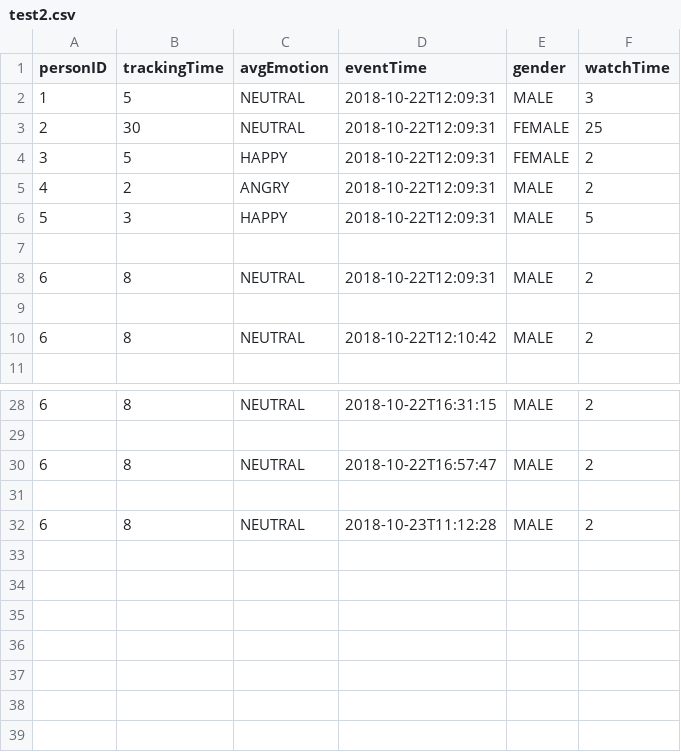
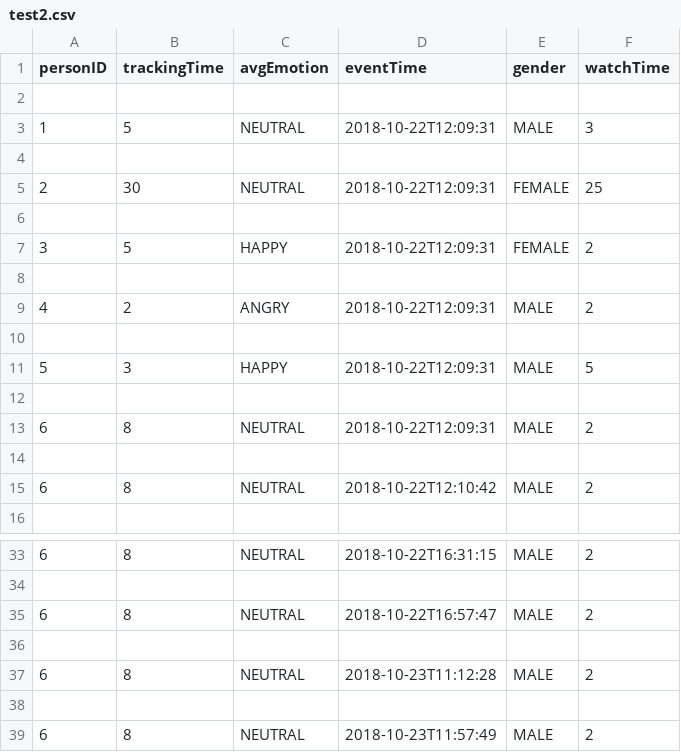
Before and after one commit to YacobBY/DeepSortEmotiontracking, a CSV file: templates/test2.csv, drawn as a sheet; only a part is shown, gaps mark what is left out; the diff names each change by its address in the sheet, - before the commit and + after, or states it on an @@ line.

```diff
--- a/templates/test2.csv
+++ b/templates/test2.csv
+row 2: (empty)
+row 4: (empty)
+row 6: (empty)
+row 8: (empty)
+row 10: (empty)
+row 38: (empty)
+row 39: 6 | 8 | NEUTRAL | 2018-10-23T11:57:49 | MALE | 2
```
Also changed, not shown: 1 other file.
